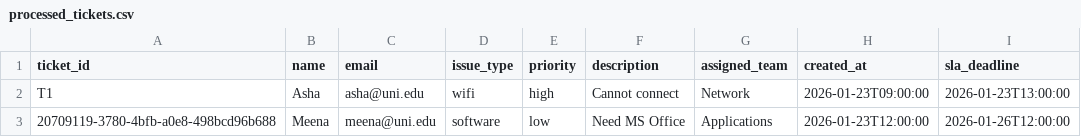
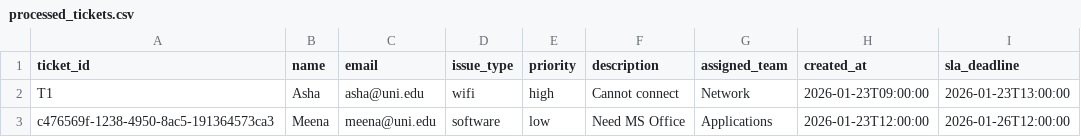
Before and after one commit to rutvikmat/codemonster_notes, a CSV file: Assessment1/ticket_automation/output/processed_tickets.csv, drawn as a sheet.

```diff
--- a/Assessment1/ticket_automation/output/processed_tickets.csv
+++ b/Assessment1/ticket_automation/output/processed_tickets.csv
@@ -2,2 +2,2 @@ ticket_id,name,email,issue_type,priority,description,assigned_team,created_at,sl
 T1,Asha,asha@uni.edu,wifi,high,Cannot connect,Network,2026-01-23T09:00:00,2026-01-23T13:00:00
-20709119-3780-4bfb-a0e8-498bcd96b688,Meena,meena@uni.edu,software,low,Need MS Office,Applications,2026-01-23T12:00:00,2026-01-26T12:00:00
+c476569f-1238-4950-8ac5-191364573ca3,Meena,meena@uni.edu,software,low,Need MS Office,Applications,2026-01-23T12:00:00,2026-01-26T12:00:00
```
Also changed, not shown: 12 other files.
